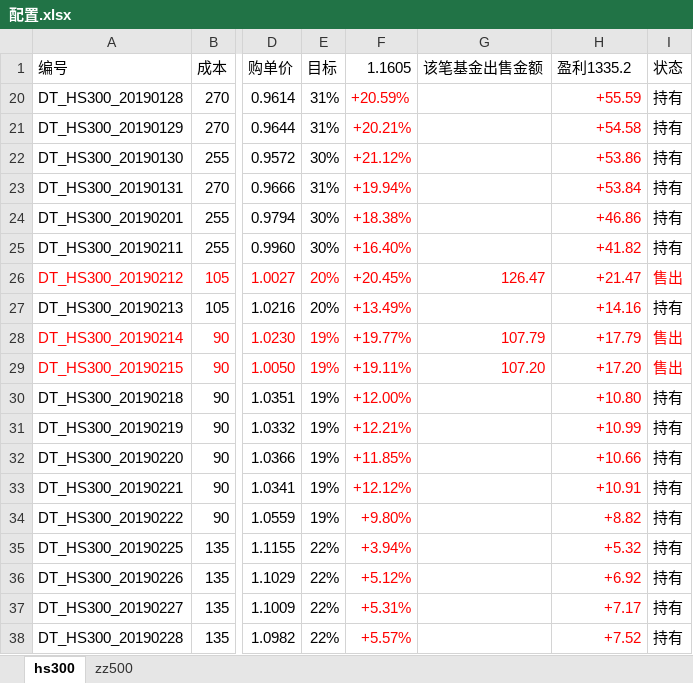
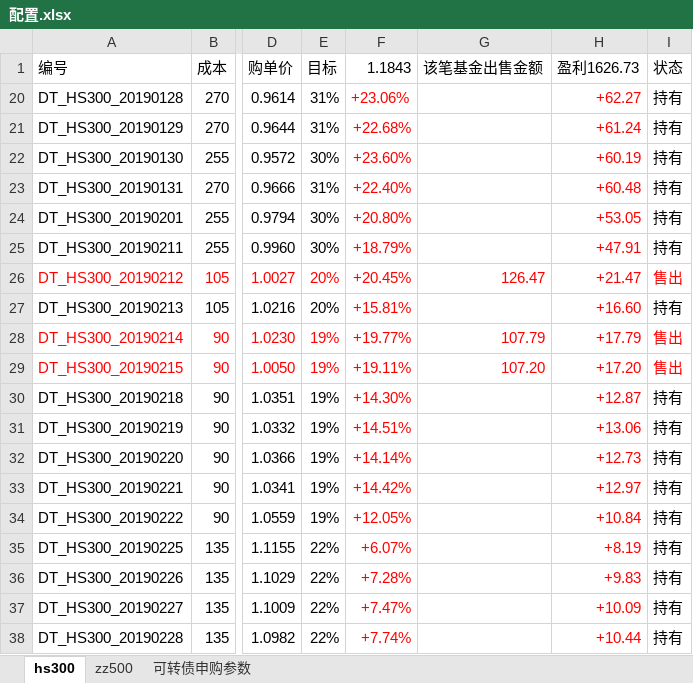
Before and after one commit to husky8/cccode, an Excel workbook: invest/配置.xlsx, sheet hs300, drawn as a sheet; only a part is shown, gaps mark what is left out; values as stored, in another font and other column widths than the file's, no borders; conditional formats not drawn; the diff covers the shown part only; the diff names each change by its address in the sheet, - before the commit and + after, or states it on an @@ line.

```diff
--- a/invest/配置.xlsx (sheet hs300)
+++ b/invest/配置.xlsx (sheet hs300)
+sheet tab: 可转债申购参数
-F1: 1.1605
+F1: 1.1843
-H1: 盈利1335.2
+H1: 盈利1626.73
-F20 (1.1843): +20.59%
+F20 (1.1843): +23.06%
-H20 (盈利1626.73): +55.59
+H20 (盈利1626.73): +62.27
-F21 (1.1843): +20.21%
+F21 (1.1843): +22.68%
-H21 (盈利1626.73): +54.58
+H21 (盈利1626.73): +61.24
-F22 (1.1843): +21.12%
+F22 (1.1843): +23.60%
-H22 (盈利1626.73): +53.86
+H22 (盈利1626.73): +60.19
-F23 (1.1843): +19.94%
+F23 (1.1843): +22.40%
-H23 (盈利1626.73): +53.84
+H23 (盈利1626.73): +60.48
-F24 (1.1843): +18.38%
+F24 (1.1843): +20.80%
-H24 (盈利1626.73): +46.86
+H24 (盈利1626.73): +53.05
-F25 (1.1843): +16.40%
+F25 (1.1843): +18.79%
-H25 (盈利1626.73): +41.82
+H25 (盈利1626.73): +47.91
-F27 (1.1843): +13.49%
+F27 (1.1843): +15.81%
-H27 (盈利1626.73): +14.16
+H27 (盈利1626.73): +16.60
-F30 (1.1843): +12.00%
+F30 (1.1843): +14.30%
-H30 (盈利1626.73): +10.80
+H30 (盈利1626.73): +12.87
-F31 (1.1843): +12.21%
+F31 (1.1843): +14.51%
-H31 (盈利1626.73): +10.99
+H31 (盈利1626.73): +13.06
-F32 (1.1843): +11.85%
+F32 (1.1843): +14.14%
-H32 (盈利1626.73): +10.66
+H32 (盈利1626.73): +12.73
-F33 (1.1843): +12.12%
+F33 (1.1843): +14.42%
-H33 (盈利1626.73): +10.91
+H33 (盈利1626.73): +12.97
-F34 (1.1843): +9.80%
+F34 (1.1843): +12.05%
-H34 (盈利1626.73): +8.82
+H34 (盈利1626.73): +10.84
-F35 (1.1843): +3.94%
+F35 (1.1843): +6.07%
-H35 (盈利1626.73): +5.32
+H35 (盈利1626.73): +8.19
-F36 (1.1843): +5.12%
+F36 (1.1843): +7.28%
-H36 (盈利1626.73): +6.92
+H36 (盈利1626.73): +9.83
-F37 (1.1843): +5.31%
+F37 (1.1843): +7.47%
-H37 (盈利1626.73): +7.17
+H37 (盈利1626.73): +10.09
-F38 (1.1843): +5.57%
+F38 (1.1843): +7.74%
-H38 (盈利1626.73): +7.52
+H38 (盈利1626.73): +10.44
```
Also changed, not shown: 5 added rows, 152 edited cells and cell formats elsewhere in this sheet, sheet zz500.
